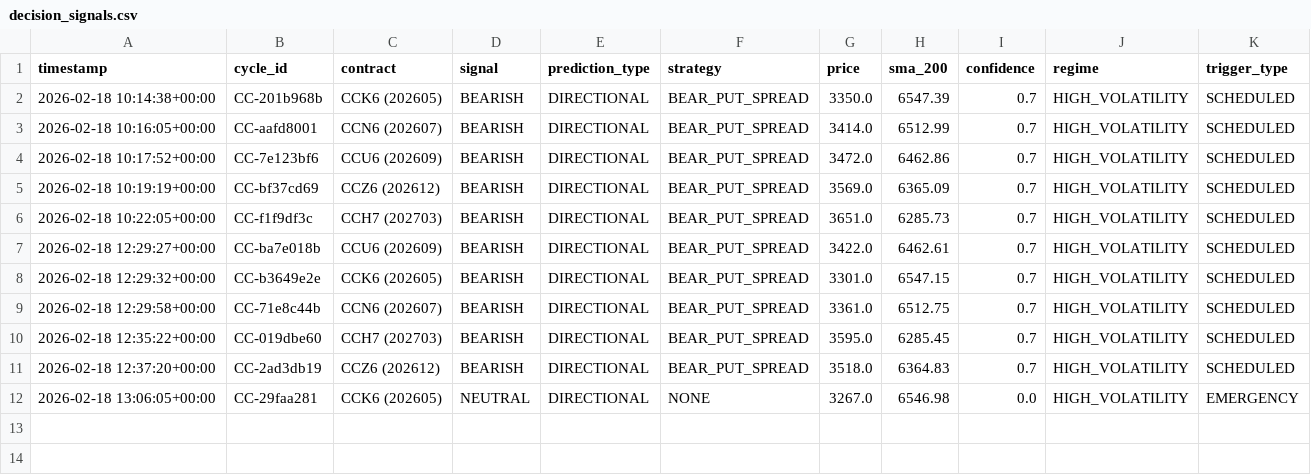
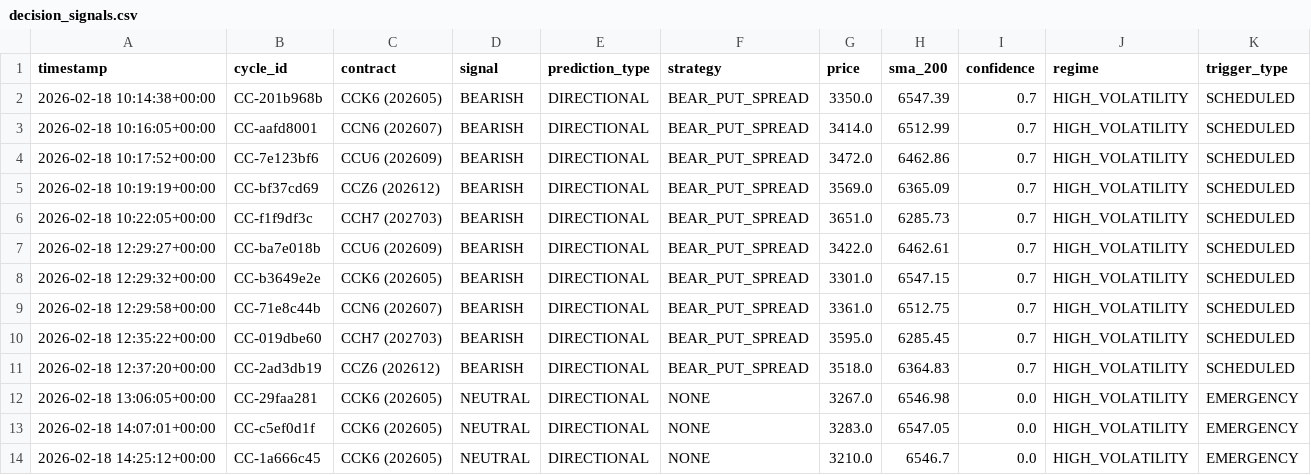
Before and after one commit to rozavala/real_options, a CSV file: dev/data/CC/decision_signals.csv, drawn as a sheet.

```diff
--- a/dev/data/CC/decision_signals.csv
+++ b/dev/data/CC/decision_signals.csv
@@ -12 +12,3 @@ timestamp,cycle_id,contract,signal,prediction_type,strategy,price,sma_200,confid
 2026-02-18 13:06:05+00:00,CC-29faa281,CCK6 (202605),NEUTRAL,DIRECTIONAL,NONE,3267.0,6546.98,0.0,HIGH_VOLATILITY,EMERGENCY
+2026-02-18 14:07:01+00:00,CC-c5ef0d1f,CCK6 (202605),NEUTRAL,DIRECTIONAL,NONE,3283.0,6547.05,0.0,HIGH_VOLATILITY,EMERGENCY
+2026-02-18 14:25:12+00:00,CC-1a666c45,CCK6 (202605),NEUTRAL,DIRECTIONAL,NONE,3210.0,6546.7,0.0,HIGH_VOLATILITY,EMERGENCY
```
Also changed, not shown: dev/data/CC/agent_accuracy_structured.csv, dev/data/CC/weight_evolution.csv, 24 other files.
